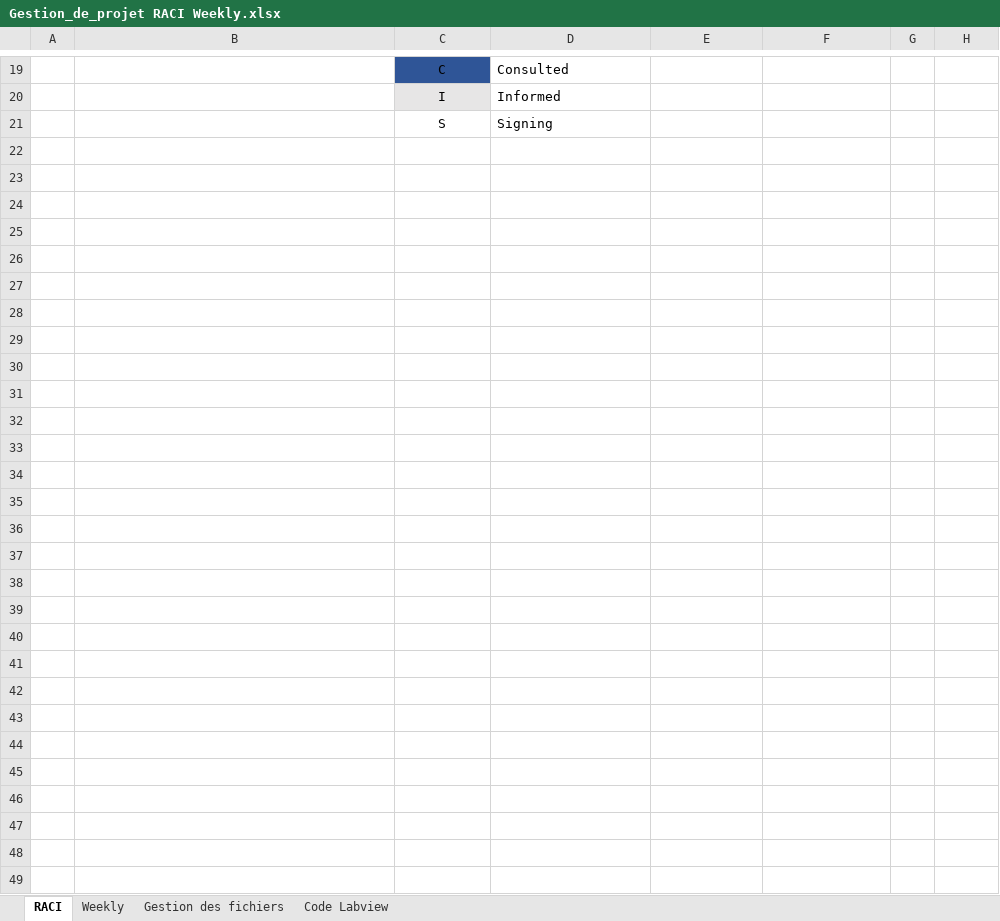
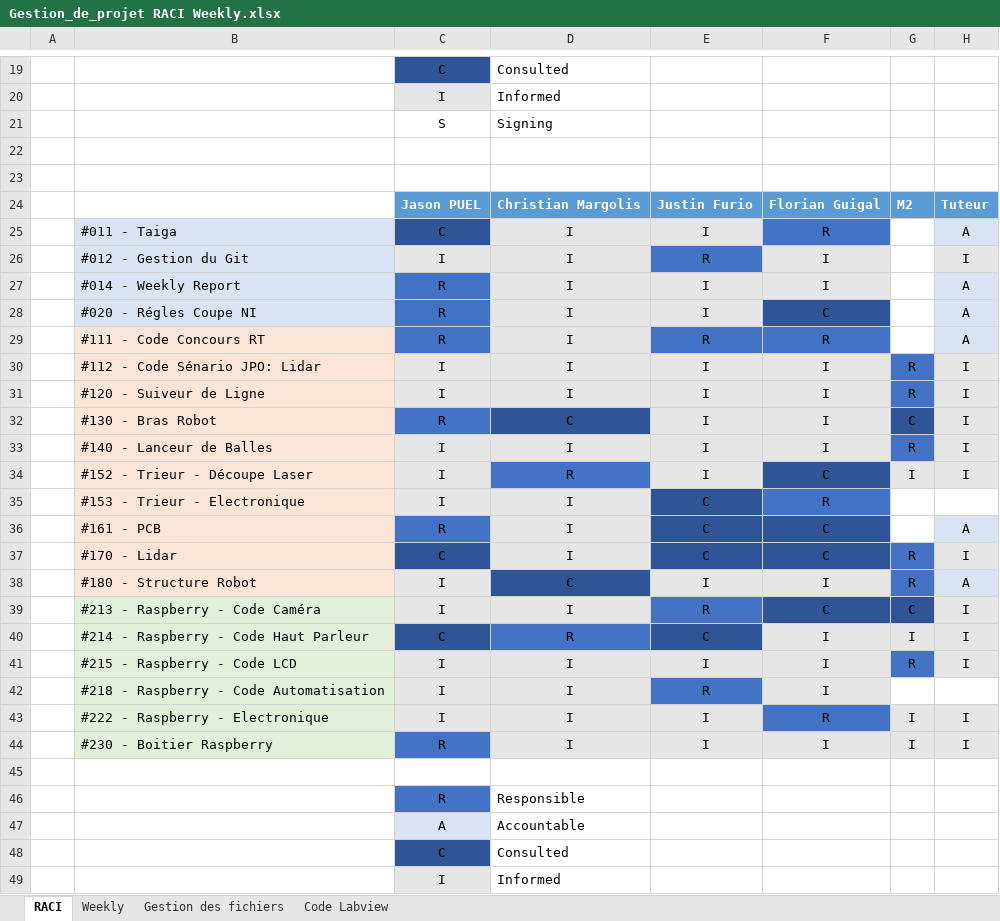
Before and after one commit to JasonPUEL/robotni20182019, an Excel workbook: #000 Coupe NI/Gestion_de_projet RACI Weekly.xlsx, sheet RACI, drawn as a sheet; only a part is shown, gaps mark what is left out; values as stored, in another font and other column widths than the file's, no borders; table styles not drawn; the diff names each change by its address in the sheet, - before the commit and + after, or states it on an @@ line.

Commit message:
RACI Semestre 2

```diff
--- a/#000 Coupe NI/Gestion_de_projet RACI Weekly.xlsx (sheet RACI)
+++ b/#000 Coupe NI/Gestion_de_projet RACI Weekly.xlsx (sheet RACI)
+row 22: (empty)
+row 23: (empty)
+row 24:  |  | Jason PUEL | Christian Margolis | Justin Furio | Florian Guigal | M2 | Tuteur
+row 25:  | #011 - Taiga | C | I | I | R |  | A
+row 26:  | #012 - Gestion du Git | I | I | R | I |  | I
+row 27:  | #014 - Weekly Report | R | I | I | I |  | A
+row 28:  | #020 - Régles Coupe NI | R | I | I | C |  | A
+row 29:  | #111 - Code Concours RT | R | I | R | R |  | A
+row 30:  | #112 - Code Sénario JPO: Lidar | I | I | I | I | R | I
+row 31:  | #120 - Suiveur de Ligne | I | I | I | I | R | I
+row 32:  | #130 - Bras Robot | R | C | I | I | C | I
+row 33:  | #140 - Lanceur de Balles | I | I | I | I | R | I
+row 34:  | #152 - Trieur - Découpe Laser | I | R | I | C | I | I
+row 35:  | #153 - Trieur - Electronique | I | I | C | R
+row 36:  | #161 - PCB | R | I | C | C |  | A
+row 37:  | #170 - Lidar | C | I | C | C | R | I
+row 38:  | #180 - Structure Robot | I | C | I | I | R | A
+row 39:  | #213 - Raspberry - Code Caméra | I | I | R | C | C | I
+row 40:  | #214 - Raspberry - Code Haut Parleur | C | R | C | I | I | I
+row 41:  | #215 - Raspberry - Code LCD | I | I | I | I | R | I
+row 42:  | #218 - Raspberry - Code Automatisation | I | I | R | I
+row 43:  | #222 - Raspberry - Electronique | I | I | I | R | I | I
+row 44:  | #230 - Boitier Raspberry | R | I | I | I | I | I
+row 45: (empty)
+row 46:  |  | R | Responsible
+row 47:  |  | A | Accountable
+row 48:  |  | C | Consulted
+row 49:  |  | I | Informed
```
Also changed, not shown: sheet Code Labview, sheet Weekly.
